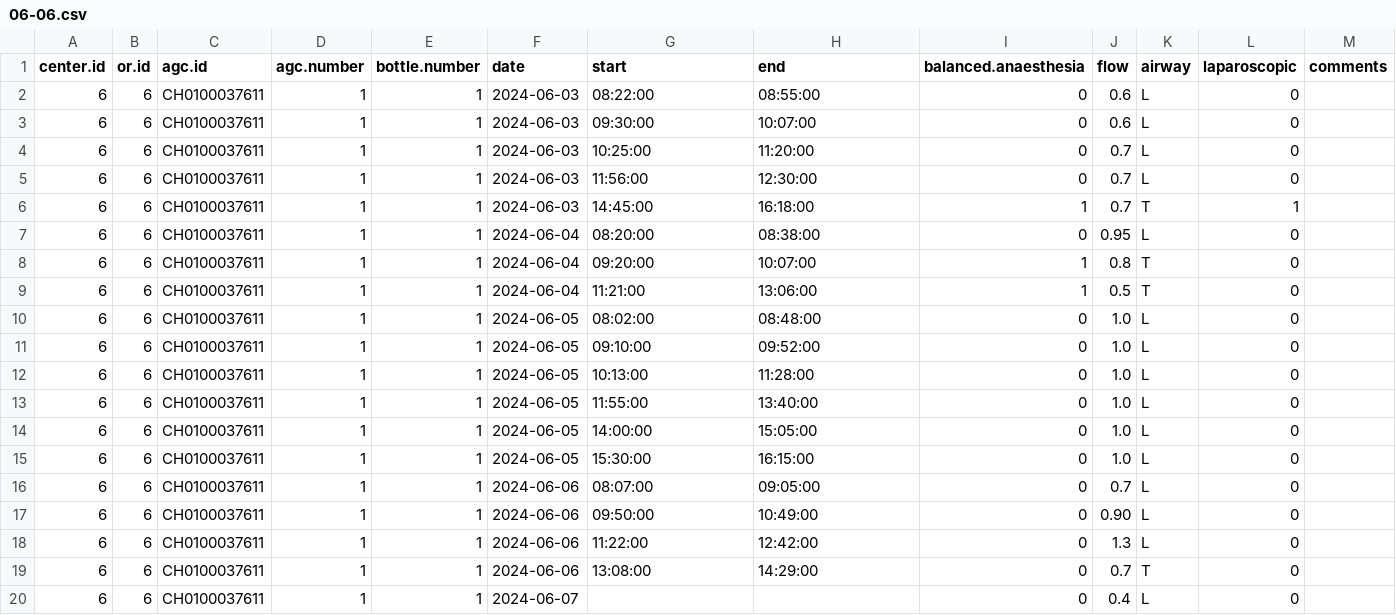
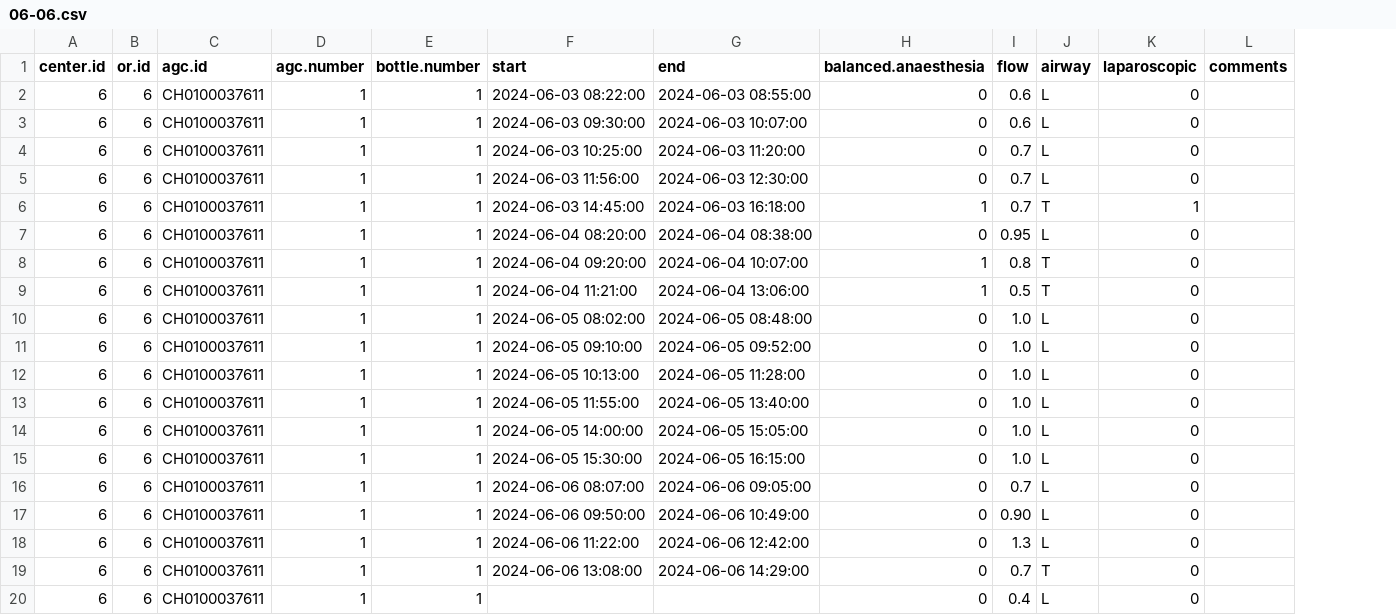
Before and after one commit to umg-minai/vct-or-mc, a CSV file: raw-data/crfs/06-06.csv, drawn as a sheet; removed rows and columns are numbered as before the commit, all else as after; the diff names each change by its address in the sheet, - before the commit and + after, or states it on an @@ line.

Commit message:
refactor: change date format to Y-m-d H:M:S

```diff
--- a/raw-data/crfs/06-06.csv
+++ b/raw-data/crfs/06-06.csv
-column F (date), rows 2-20: 2024-06-03 | 2024-06-03 | 2024-06-03 | 2024-06-03 | 2024-06-03 | 2024-06-04 | 2024-06-04 | 2024-06-04 | 2024-06-05 | 2024-06-05 | 2024-06-05 | 2024-06-05 | 2024-06-05 | 2024-06-05 | 2024-06-06 | 2024-06-06 | 2024-06-06 | 2024-06-06 | 2024-06-07
-F2 (start): 08:22:00
+F2 (start): 2024-06-03 08:22:00
-G2 (end): 08:55:00
+G2 (end): 2024-06-03 08:55:00
-F3 (start): 09:30:00
+F3 (start): 2024-06-03 09:30:00
-G3 (end): 10:07:00
+G3 (end): 2024-06-03 10:07:00
-F4 (start): 10:25:00
+F4 (start): 2024-06-03 10:25:00
-G4 (end): 11:20:00
+G4 (end): 2024-06-03 11:20:00
-F5 (start): 11:56:00
+F5 (start): 2024-06-03 11:56:00
-G5 (end): 12:30:00
+G5 (end): 2024-06-03 12:30:00
-F6 (start): 14:45:00
+F6 (start): 2024-06-03 14:45:00
-G6 (end): 16:18:00
+G6 (end): 2024-06-03 16:18:00
-F7 (start): 08:20:00
+F7 (start): 2024-06-04 08:20:00
-G7 (end): 08:38:00
+G7 (end): 2024-06-04 08:38:00
-F8 (start): 09:20:00
+F8 (start): 2024-06-04 09:20:00
-G8 (end): 10:07:00
+G8 (end): 2024-06-04 10:07:00
-F9 (start): 11:21:00
+F9 (start): 2024-06-04 11:21:00
-G9 (end): 13:06:00
+G9 (end): 2024-06-04 13:06:00
-F10 (start): 08:02:00
+F10 (start): 2024-06-05 08:02:00
-G10 (end): 08:48:00
+G10 (end): 2024-06-05 08:48:00
-F11 (start): 09:10:00
+F11 (start): 2024-06-05 09:10:00
-G11 (end): 09:52:00
+G11 (end): 2024-06-05 09:52:00
-F12 (start): 10:13:00
+F12 (start): 2024-06-05 10:13:00
-G12 (end): 11:28:00
+G12 (end): 2024-06-05 11:28:00
-F13 (start): 11:55:00
+F13 (start): 2024-06-05 11:55:00
-G13 (end): 13:40:00
+G13 (end): 2024-06-05 13:40:00
-F14 (start): 14:00:00
+F14 (start): 2024-06-05 14:00:00
-G14 (end): 15:05:00
+G14 (end): 2024-06-05 15:05:00
-F15 (start): 15:30:00
+F15 (start): 2024-06-05 15:30:00
-G15 (end): 16:15:00
+G15 (end): 2024-06-05 16:15:00
-F16 (start): 08:07:00
+F16 (start): 2024-06-06 08:07:00
-G16 (end): 09:05:00
+G16 (end): 2024-06-06 09:05:00
-F17 (start): 09:50:00
+F17 (start): 2024-06-06 09:50:00
-G17 (end): 10:49:00
+G17 (end): 2024-06-06 10:49:00
-F18 (start): 11:22:00
+F18 (start): 2024-06-06 11:22:00
-G18 (end): 12:42:00
+G18 (end): 2024-06-06 12:42:00
-F19 (start): 13:08:00
+F19 (start): 2024-06-06 13:08:00
-G19 (end): 14:29:00
+G19 (end): 2024-06-06 14:29:00
```
Also changed, not shown: 3 other files.
